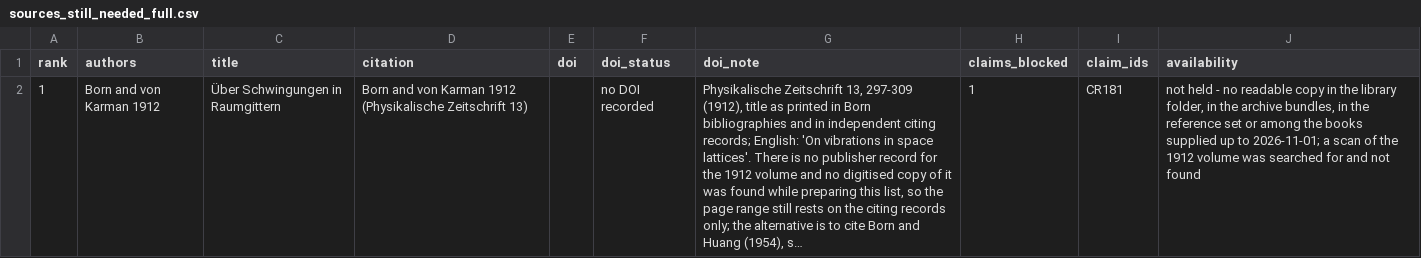
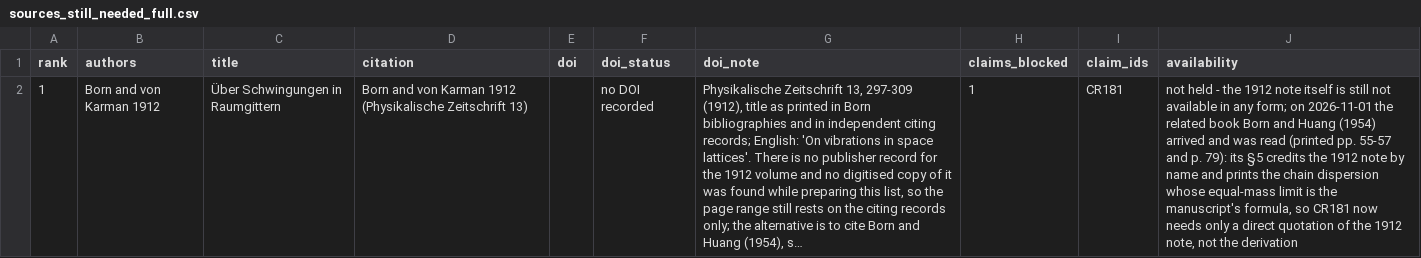
Before and after one commit to vipin-oss/le, a CSV file: paper_v2/arena_deliverables/P3_evidence_claims_B/sources_still_needed_full.csv, drawn as a sheet; long unchanged cells end in …; the diff names each change by its address in the sheet, - before the commit and + after, or states it on an @@ line.

```diff
--- a/paper_v2/arena_deliverables/P3_evidence_claims_B/sources_still_needed_full.csv
+++ b/paper_v2/arena_deliverables/P3_evidence_claims_B/sources_still_needed_full.csv
-J2 (availability): …held - no readable copy in the library folder, in the archive bundles, in the reference set or among the books supplied up to 2026-11-01; a scan of the 1912 volume was searched for and not found
+J2 (availability): …held - the 1912 note itself is still not available in any form; on 2026-11-01 the related book Born and Huang (1954) arrived and was read (printed pp. 55-57 and p. 79): its §5 credits the 1912 note by name and prints the chain dispersion whose equal-mass limit is the manuscript's formula, so CR181 now needs only a direct quotation of the 1912 note, not the derivation
```
Also changed, not shown: paper_v2/arena_deliverables/RELEASE_MANIFEST_2026-11-01.csv, 6 other files.
